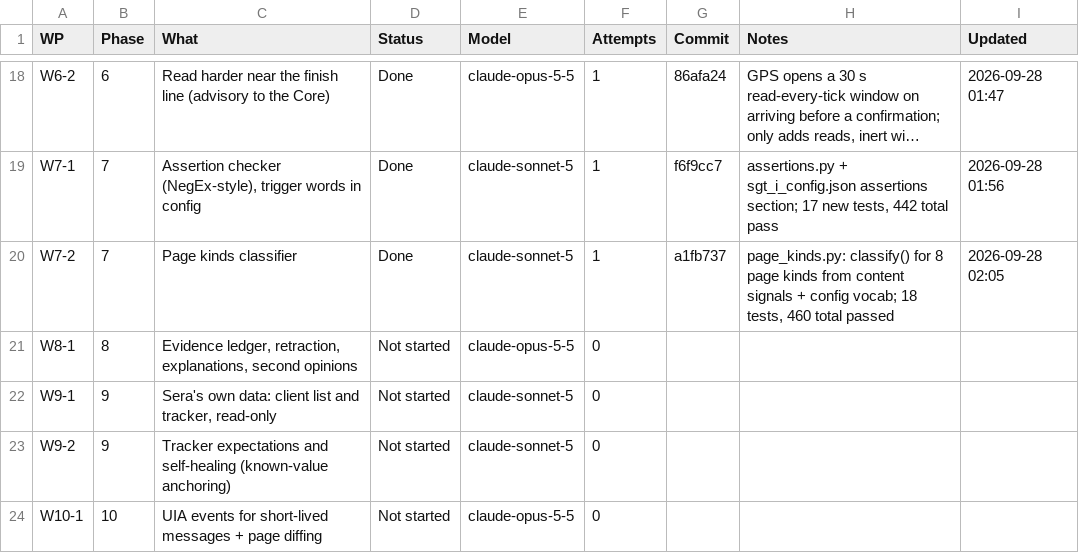
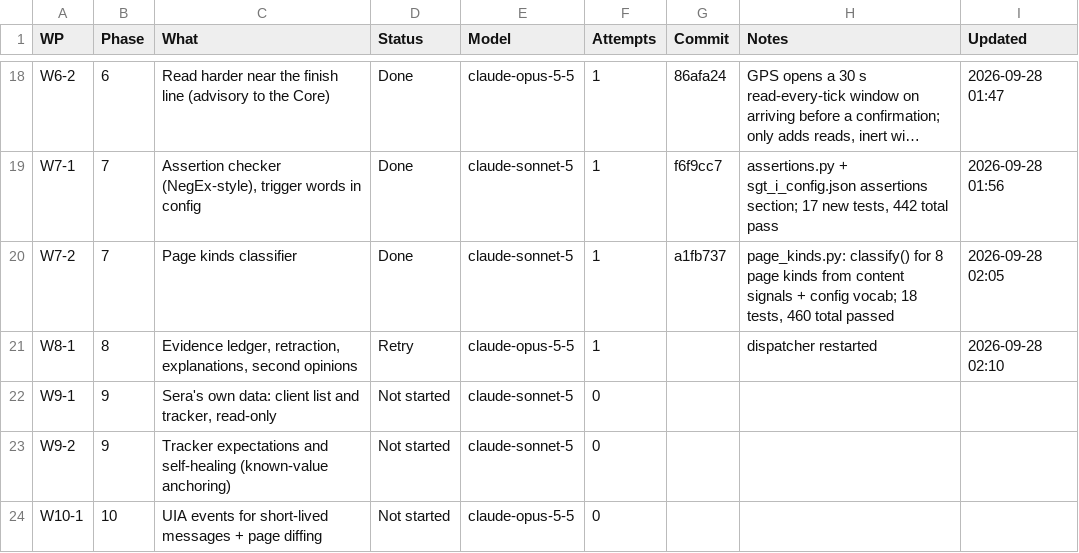
Before and after one commit to NexCardel/Project_Sera, a CSV file: docs/sgt-overhaul-status.csv, drawn as a sheet; only a part is shown, gaps mark what is left out; long unchanged cells end in ….

```diff
--- a/docs/sgt-overhaul-status.csv
+++ b/docs/sgt-overhaul-status.csv
@@ -20,3 +20,3 @@ W7-1,7,"Assertion checker (NegEx-style), trigger words in config",Done,claude-so
 W7-2,7,Page kinds classifier,Done,claude-sonnet-5,1,a1fb737,"page_kinds.py: classify() for 8 page kinds from content signals + config vocab; 18 tests, 460 total passed",2026-09-28 02:05
-W8-1,8,"Evidence ledger, retraction, explanations, second opinions",Not started,claude-opus-5-5,0,,,
+W8-1,8,"Evidence ledger, retraction, explanations, second opinions",Retry,claude-opus-5-5,1,,dispatcher restarted,2026-09-28 02:10
 W9-1,9,"Sera's own data: client list and tracker, read-only",Not started,claude-sonnet-5,0,,,
```
Also changed, not shown: docs/sgt-overhaul-decisions.csv, docs/sgt-overhaul-runs.csv, 8 other files.
